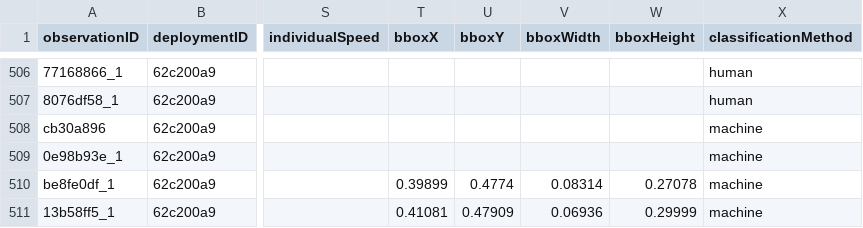
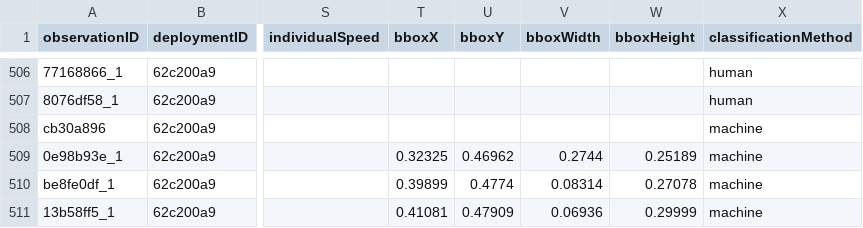
Before and after one commit to tdwg/camtrap-dp, a CSV file: example/observations.csv, drawn as a sheet; only a part is shown, gaps mark what is left out; the diff names each change by its address in the sheet, - before the commit and + after, or states it on an @@ line.

Commit message:
Add missing bounding box

```diff
--- a/example/observations.csv
+++ b/example/observations.csv
-T509 (bboxX): (empty)
+T509 (bboxX): 0.32325
-U509 (bboxY): (empty)
+U509 (bboxY): 0.46962
-V509 (bboxWidth): (empty)
+V509 (bboxWidth): 0.2744
-W509 (bboxHeight): (empty)
+W509 (bboxHeight): 0.25189
```
